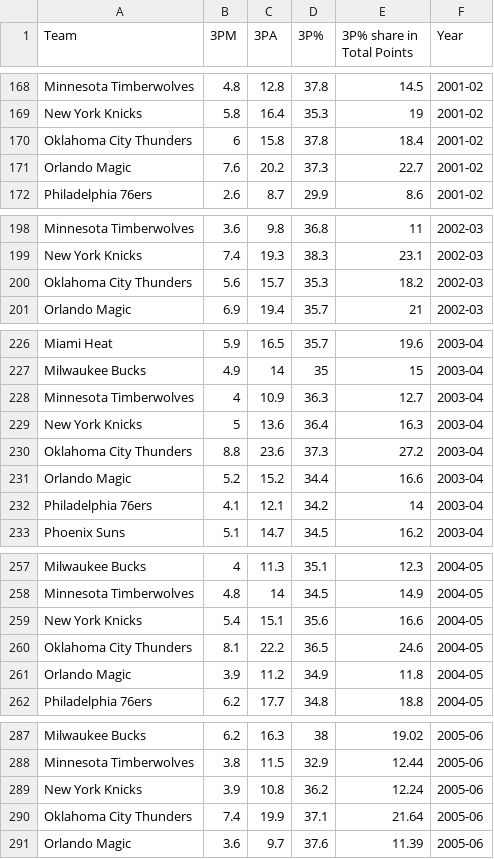
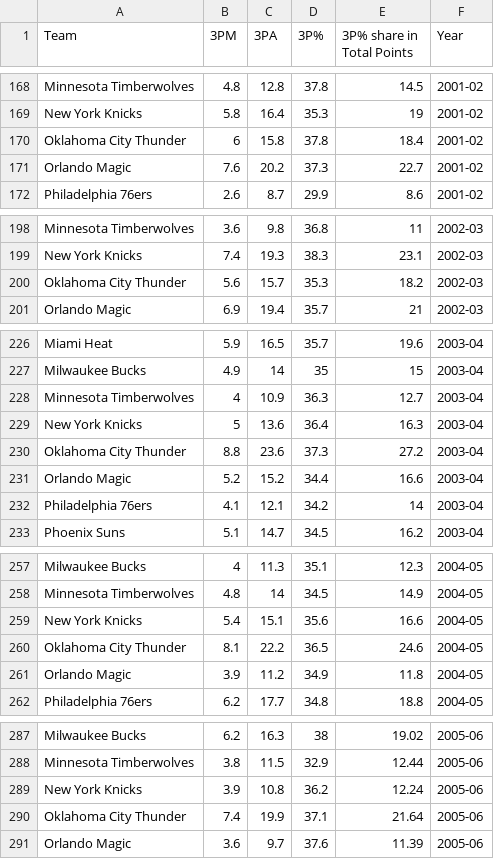
Before and after one commit to jack-wheeler/groupProject333, a CSV file: Book2.csv, drawn as a sheet; only a part is shown, gaps mark what is left out; the diff covers the shown part only.

Commit message:
fixed missing teams for some years

```diff
--- a/Book2.csv
+++ b/Book2.csv
@@ -169,3 +169,3 @@ Minnesota Timberwolves,4.8,12.8,37.8,14.5,2001-02
 New York Knicks,5.8,16.4,35.3,19,2001-02
-Oklahoma City Thunders,6,15.8,37.8,18.4,2001-02
+Oklahoma City Thunder,6,15.8,37.8,18.4,2001-02
 Orlando Magic,7.6,20.2,37.3,22.7,2001-02
@@ -199,3 +199,3 @@ Minnesota Timberwolves,3.6,9.8,36.8,11,2002-03
 New York Knicks,7.4,19.3,38.3,23.1,2002-03
-Oklahoma City Thunders,5.6,15.7,35.3,18.2,2002-03
+Oklahoma City Thunder,5.6,15.7,35.3,18.2,2002-03
 Orlando Magic,6.9,19.4,35.7,21,2002-03
@@ -229,3 +229,3 @@ Minnesota Timberwolves,4,10.9,36.3,12.7,2003-04
 New York Knicks,5,13.6,36.4,16.3,2003-04
-Oklahoma City Thunders,8.8,23.6,37.3,27.2,2003-04
+Oklahoma City Thunder,8.8,23.6,37.3,27.2,2003-04
 Orlando Magic,5.2,15.2,34.4,16.6,2003-04
@@ -259,3 +259,3 @@ Minnesota Timberwolves,4.8,14,34.5,14.9,2004-05
 New York Knicks,5.4,15.1,35.6,16.6,2004-05
-Oklahoma City Thunders,8.1,22.2,36.5,24.6,2004-05
+Oklahoma City Thunder,8.1,22.2,36.5,24.6,2004-05
 Orlando Magic,3.9,11.2,34.9,11.8,2004-05
@@ -289,3 +289,3 @@ Minnesota Timberwolves,3.8,11.5,32.9,12.44,2005-06
 New York Knicks,3.9,10.8,36.2,12.24,2005-06
-Oklahoma City Thunders,7.4,19.9,37.1,21.64,2005-06
+Oklahoma City Thunder,7.4,19.9,37.1,21.64,2005-06
 Orlando Magic,3.6,9.7,37.6,11.39,2005-06
```
Also changed, not shown: 19 edited cells elsewhere in this file, NBA-champions.csv, 2 other files.
